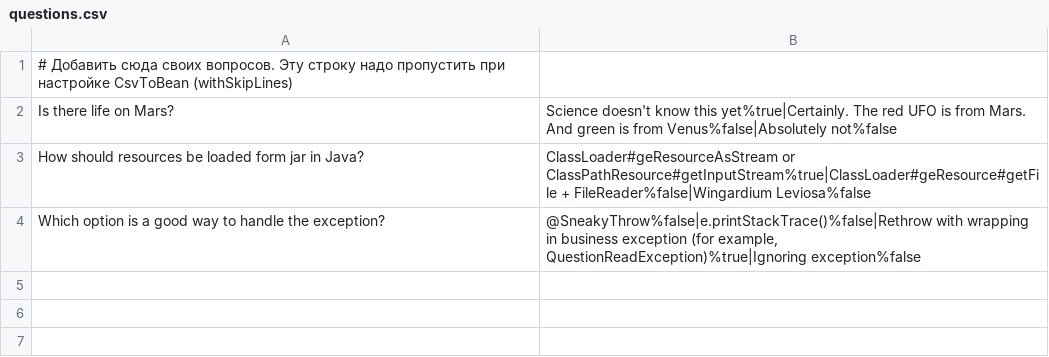
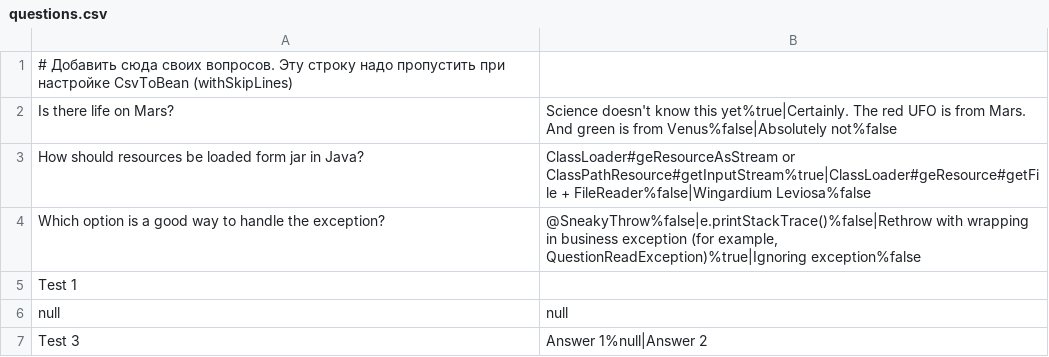
Before and after one commit to gusevpi/2024-09-otus-spring-pgusev, a CSV file: hw02/src/main/resources/questions.csv, drawn as a sheet; the diff names each change by its address in the sheet, - before the commit and + after, or states it on an @@ line.

Commit message:
Обновлен файл с вопросами из ДЗ №1

```diff
--- a/hw02/src/main/resources/questions.csv
+++ b/hw02/src/main/resources/questions.csv
+row 5: Test 1
+row 6: null | null
+row 7: Test 3 | Answer 1%null|Answer 2
```
